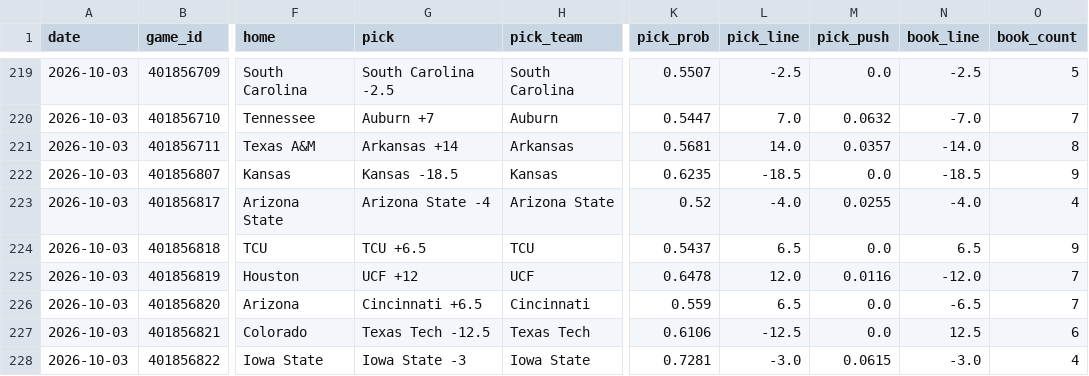
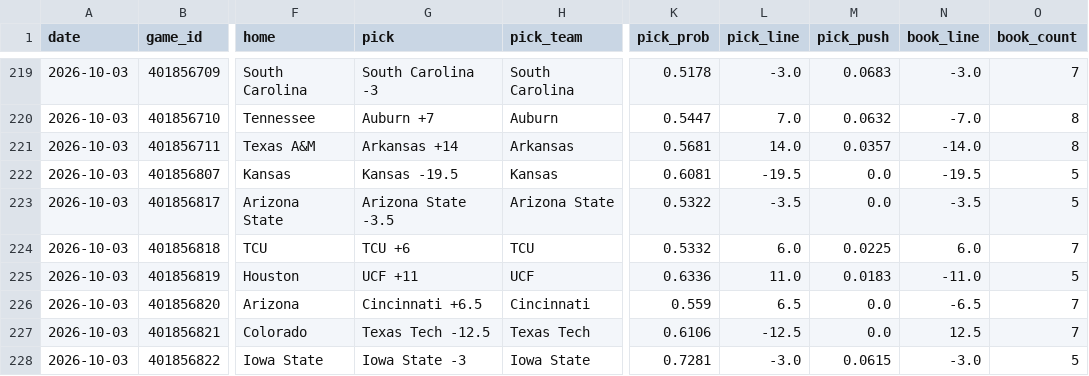
Before and after one commit to azcal/mbm-ncaaf, a CSV file: logs/picks.csv, drawn as a sheet; only a part is shown, gaps mark what is left out; the diff covers the shown part only; the diff names each change by its address in the sheet, - before the commit and + after, or states it on an @@ line.

```diff
--- a/logs/picks.csv
+++ b/logs/picks.csv
-G219 (pick): South Carolina -2.5
+G219 (pick): South Carolina -3
-K219 (pick_prob): 0.5507
+K219 (pick_prob): 0.5178
-L219 (pick_line): -2.5
+L219 (pick_line): -3.0
-M219 (pick_push): 0.0
+M219 (pick_push): 0.0683
-N219 (book_line): -2.5
+N219 (book_line): -3.0
-O219 (book_count): 5
+O219 (book_count): 7
-O220 (book_count): 7
+O220 (book_count): 8
-G222 (pick): Kansas -18.5
+G222 (pick): Kansas -19.5
-K222 (pick_prob): 0.6235
+K222 (pick_prob): 0.6081
-L222 (pick_line): -18.5
+L222 (pick_line): -19.5
-N222 (book_line): -18.5
+N222 (book_line): -19.5
-O222 (book_count): 9
+O222 (book_count): 5
-G223 (pick): Arizona State -4
+G223 (pick): Arizona State -3.5
-K223 (pick_prob): 0.52
+K223 (pick_prob): 0.5322
-L223 (pick_line): -4.0
+L223 (pick_line): -3.5
-M223 (pick_push): 0.0255
+M223 (pick_push): 0.0
-N223 (book_line): -4.0
+N223 (book_line): -3.5
-O223 (book_count): 4
+O223 (book_count): 5
-G224 (pick): TCU +6.5
+G224 (pick): TCU +6
-K224 (pick_prob): 0.5437
+K224 (pick_prob): 0.5332
-L224 (pick_line): 6.5
+L224 (pick_line): 6.0
-M224 (pick_push): 0.0
+M224 (pick_push): 0.0225
-N224 (book_line): 6.5
+N224 (book_line): 6.0
-O224 (book_count): 9
+O224 (book_count): 7
-G225 (pick): UCF +12
+G225 (pick): UCF +11
-K225 (pick_prob): 0.6478
+K225 (pick_prob): 0.6336
-L225 (pick_line): 12.0
+L225 (pick_line): 11.0
-M225 (pick_push): 0.0116
+M225 (pick_push): 0.0183
-N225 (book_line): -12.0
+N225 (book_line): -11.0
-O225 (book_count): 7
+O225 (book_count): 5
-O227 (book_count): 6
+O227 (book_count): 7
-O228 (book_count): 4
+O228 (book_count): 5
```
Also changed, not shown: 109 edited cells elsewhere in this file, logs/predictions.csv, 2 other files.
